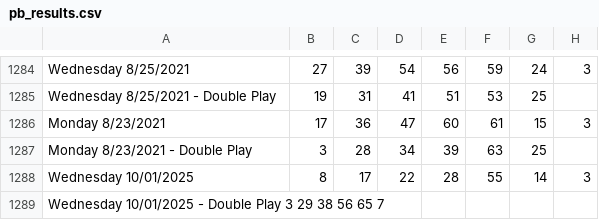
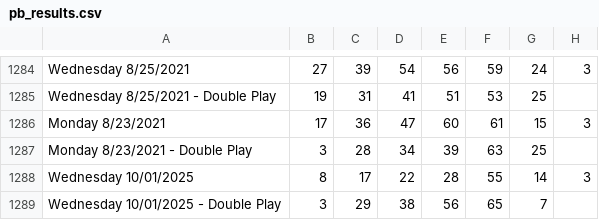
Before and after one commit to HASHU7/Game-system-main, a CSV file: pb_results.csv, drawn as a sheet; only a part is shown, gaps mark what is left out; removed rows and columns are numbered as before the commit, all else as after; the diff names each change by its address in the sheet, - before the commit and + after, or states it on an @@ line.

Commit message:
Update pb_results.csv

```diff
--- a/pb_results.csv
+++ b/pb_results.csv
-row 1289: Wednesday 10/01/2025 - Double Play 3 29 38 56 65 7
+row 1289: Wednesday 10/01/2025 - Double Play | 3 | 29 | 38 | 56 | 65 | 7
```
